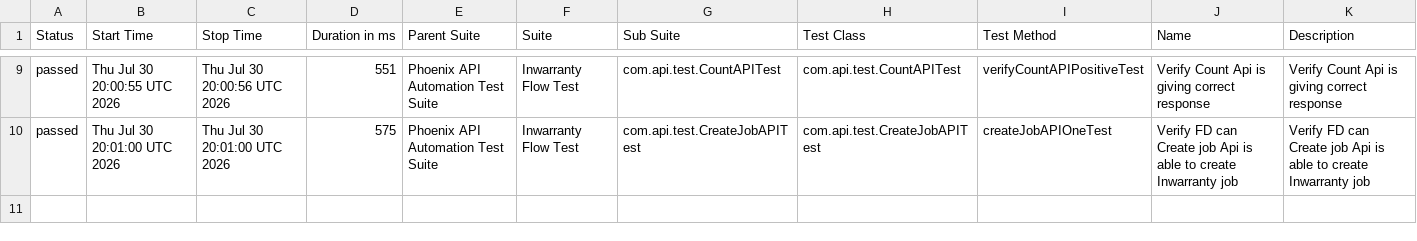
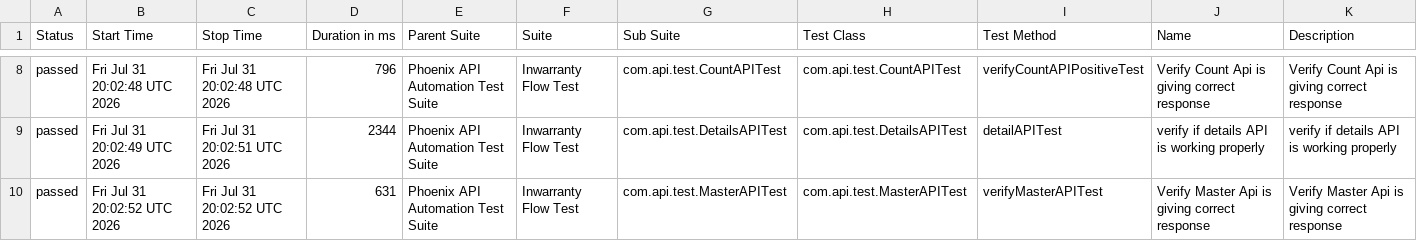
Before and after one commit to sailesh123kumar/PhoenixTestAutomationFramework, a CSV file: data/suites.csv, drawn as a sheet; only a part is shown, gaps mark what is left out; the diff covers the shown part only.

```diff
--- a/data/suites.csv
+++ b/data/suites.csv
@@ -9,2 +8,3 @@
-"passed","Thu Jul 30 20:00:55 UTC 2026","Thu Jul 30 20:00:56 UTC 2026","551","Phoenix API Automation Test Suite","Inwarranty Flow Test","com.api.test.CountAPITest","com.api.test.CountAPITest","verifyCountAPIPositiveTest","Verify Count Api is giving correct response","Verify Count Api is giving correct response"
-"passed","Thu Jul 30 20:01:00 UTC 2026","Thu Jul 30 20:01:00 UTC 2026","575","Phoenix API Automation Test Suite","Inwarranty Flow Test","com.api.test.CreateJobAPITest","com.api.test.CreateJobAPITest","createJobAPIOneTest","Verify FD can Create job Api is able to create Inwarranty job","Verify FD can Create job Api is able to create Inwarranty job"
+"passed","Fri Jul 31 20:02:48 UTC 2026","Fri Jul 31 20:02:48 UTC 2026","796","Phoenix API Automation Test Suite","Inwarranty Flow Test","com.api.test.CountAPITest","com.api.test.CountAPITest","verifyCountAPIPositiveTest","Verify Count Api is giving correct response","Verify Count Api is giving correct response"
+"passed","Fri Jul 31 20:02:49 UTC 2026","Fri Jul 31 20:02:51 UTC 2026","2344","Phoenix API Automation Test Suite","Inwarranty Flow Test","com.api.test.DetailsAPITest","com.api.test.DetailsAPITest","detailAPITest","verify if details API is working properly","verify if details API is working properly"
+"passed","Fri Jul 31 20:02:52 UTC 2026","Fri Jul 31 20:02:52 UTC 2026","631","Phoenix API Automation Test Suite","Inwarranty Flow Test","com.api.test.MasterAPITest","com.api.test.MasterAPITest","verifyMasterAPITest","Verify Master Api is giving correct response","Verify Master Api is giving correct response"
```
Also changed, not shown: 1 added row, 2 removed rows and 30 edited cells elsewhere in this file, data/behaviors.csv, 47 other files.
